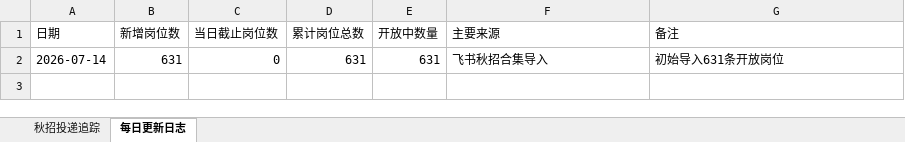
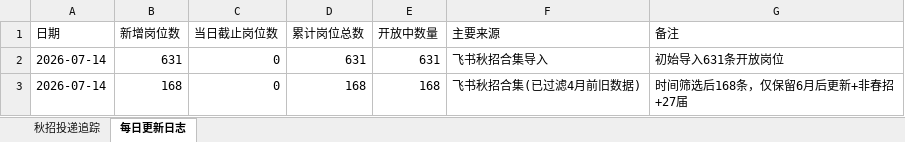
Before and after one commit to Karis5208/seek-job, an Excel workbook: 秋招投递追踪表.xlsx, sheet 每日更新日志, drawn as a sheet; values as stored, in another font and other column widths than the file's, no borders; the diff names each change by its address in the sheet, - before the commit and + after, or states it on an @@ line.

```diff
--- a/秋招投递追踪表.xlsx (sheet 每日更新日志)
+++ b/秋招投递追踪表.xlsx (sheet 每日更新日志)
+row 3: 2026-07-14 | 168 | 0 | 168 | 168 | 飞书秋招合集(已过滤4月前旧数据) | 时间筛选后168条，仅保留6月后更新+非春招+27届
```
Also changed, not shown: sheet 秋招投递追踪, 16 other files.
